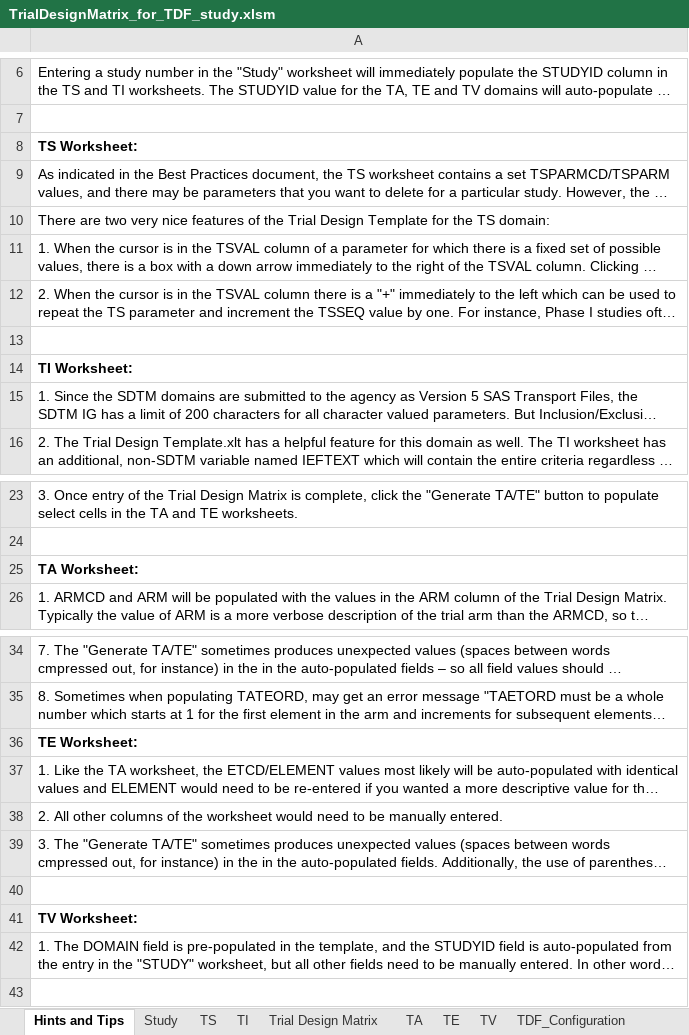
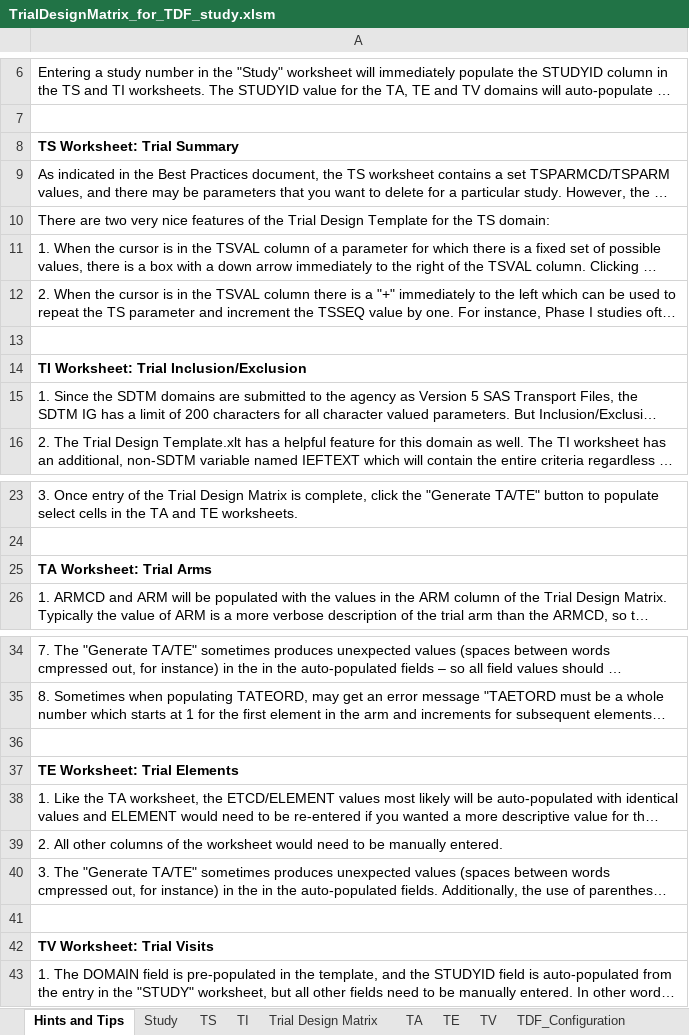
Before and after one commit to phuse-org/TestDataFactory, an Excel workbook: TrialDesign-Tool/TrialDesignMatrix_for_TDF_study.xlsm, sheet Hints and Tips, drawn as a sheet; only a part is shown, gaps mark what is left out; long unchanged cells end in …; values as stored, in another font and other column widths than the file's, no borders; addresses are those after the commit; the diff names each change by its address in the sheet, - before the commit and + after, or states it on an @@ line.

Commit message:
PharmaSUG conference

```diff
--- a/TrialDesign-Tool/TrialDesignMatrix_for_TDF_study.xlsm (sheet Hints and Tips)
+++ b/TrialDesign-Tool/TrialDesignMatrix_for_TDF_study.xlsm (sheet Hints and Tips)
-A8: TS Worksheet:
+A8: TS Worksheet: Trial Summary
-A14: TI Worksheet:
+A14: TI Worksheet: Trial Inclusion/Exclusion
-A25: TA Worksheet:
+A25: TA Worksheet: Trial Arms
+row 36: (empty)
-A37: TE Worksheet:
+A37: TE Worksheet: Trial Elements
-A42: TV Worksheet:
+A42: TV Worksheet: Trial Visits
```
Also changed, not shown: sheet TV, charts or pictures.
